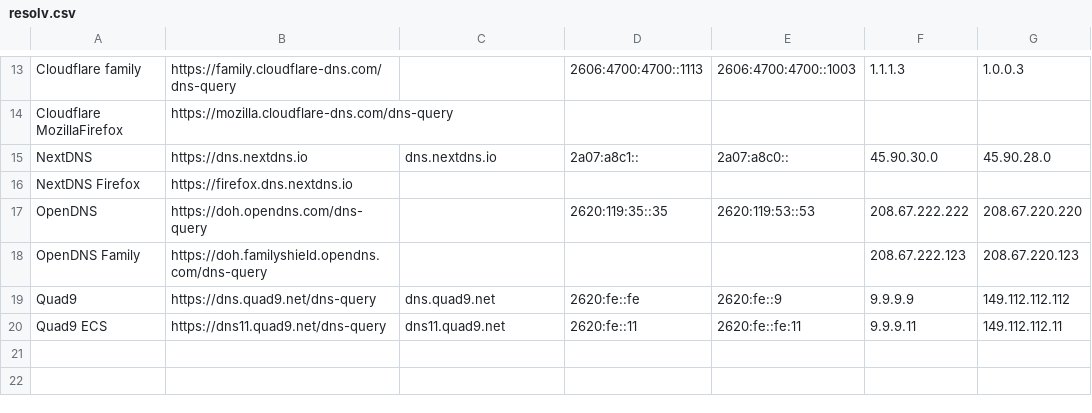
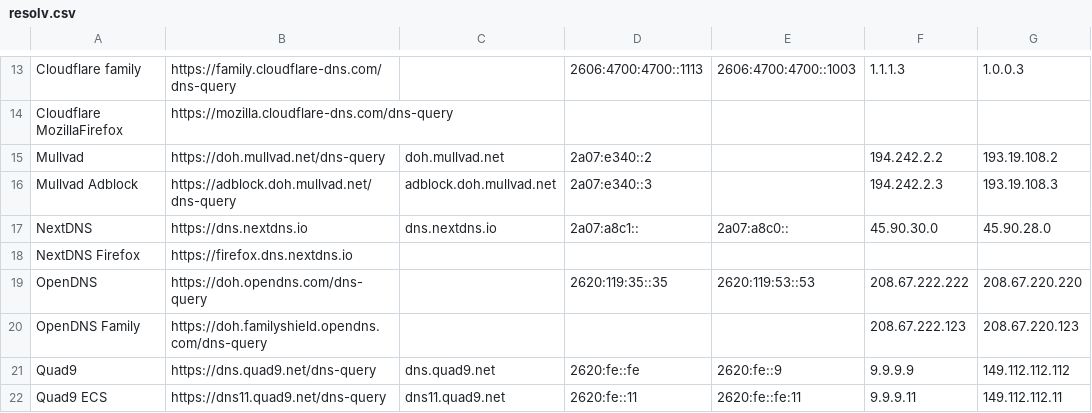
Before and after one commit to Mikaela/shell-things, a CSV file: etc/resolv.csv, drawn as a sheet; only a part is shown, gaps mark what is left out.

Commit message:
resolv.csv: add Mullvad

```diff
--- a/etc/resolv.csv
+++ b/etc/resolv.csv
@@ -14,2 +14,4 @@ Cloudflare family,https://family.cloudflare-dns.com/dns-query,,2606:4700:4700::1
 Cloudflare MozillaFirefox,https://mozilla.cloudflare-dns.com/dns-query,,,,,
+Mullvad,https://doh.mullvad.net/dns-query,doh.mullvad.net,2a07:e340::2,,194.242.2.2,193.19.108.2
+Mullvad Adblock,https://adblock.doh.mullvad.net/dns-query,adblock.doh.mullvad.net,2a07:e340::3,,194.242.2.3,193.19.108.3
 NextDNS,https://dns.nextdns.io,dns.nextdns.io,2a07:a8c1::,2a07:a8c0::,45.90.30.0,45.90.28.0
```
